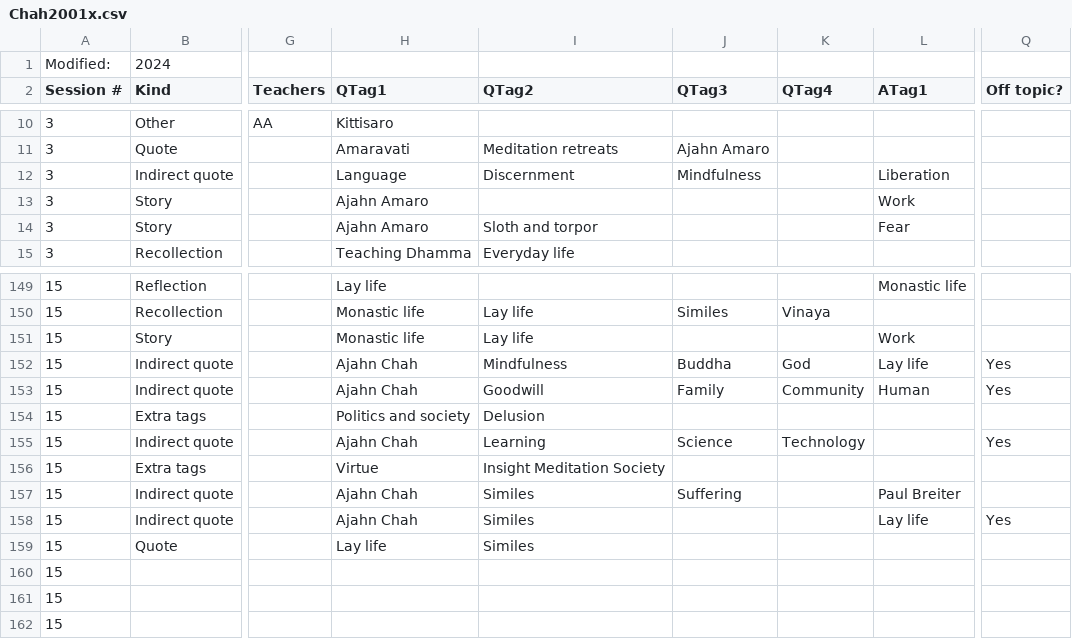
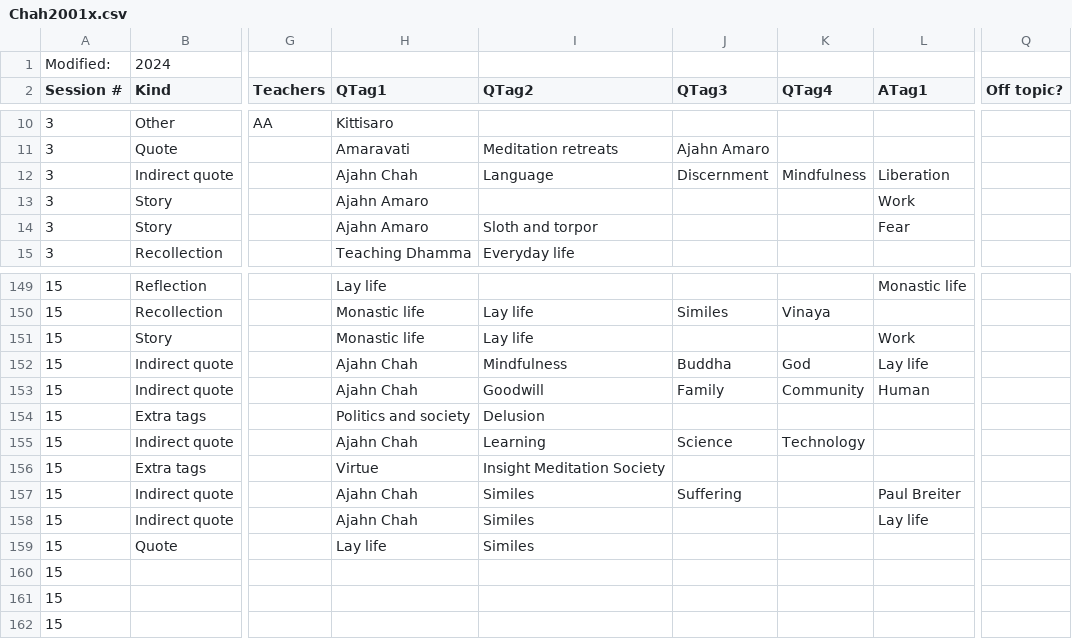
Before and after one commit to Kaccana-Bhikkhu/kaccana-bhikkhu.github.io, a CSV file: csv/Chah2001x.csv, drawn as a sheet; only a part is shown, gaps mark what is left out; the diff names each change by its address in the sheet, - before the commit and + after, or states it on an @@ line.

Commit message:
Restore teacher Quoted by others pages

```diff
--- a/csv/Chah2001x.csv
+++ b/csv/Chah2001x.csv
-H12 (QTag1): Language
+H12 (QTag1): Ajahn Chah
-I12 (QTag2): Discernment
+I12 (QTag2): Language
-J12 (QTag3): Mindfulness
+J12 (QTag3): Discernment
-K12 (QTag4): (empty)
+K12 (QTag4): Mindfulness
-Q152:Q153 (Off topic?): Yes
+Q152:Q153 (Off topic?): (empty)
-Q155 (Off topic?): Yes
+Q155 (Off topic?): (empty)
-Q158 (Off topic?): Yes
+Q158 (Off topic?): (empty)
```
Also changed, not shown: csv/Chah2001.csv, csv/Summary.csv, 50 other files.
